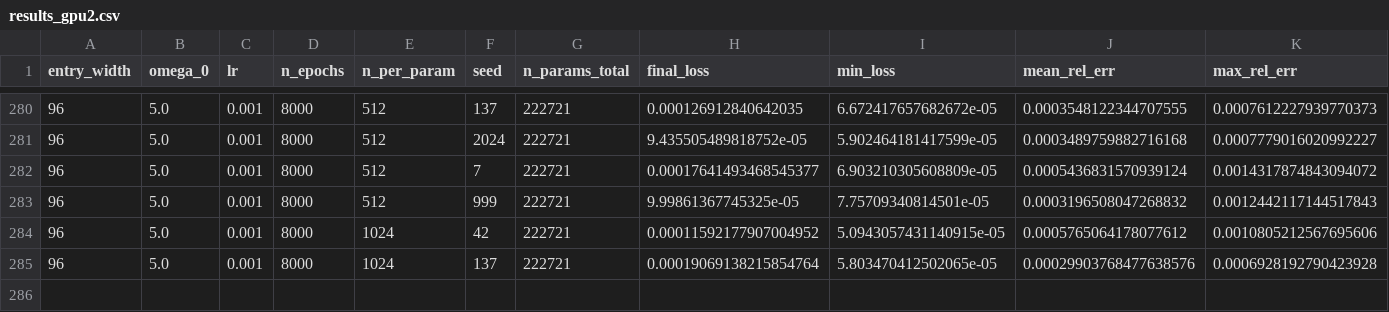
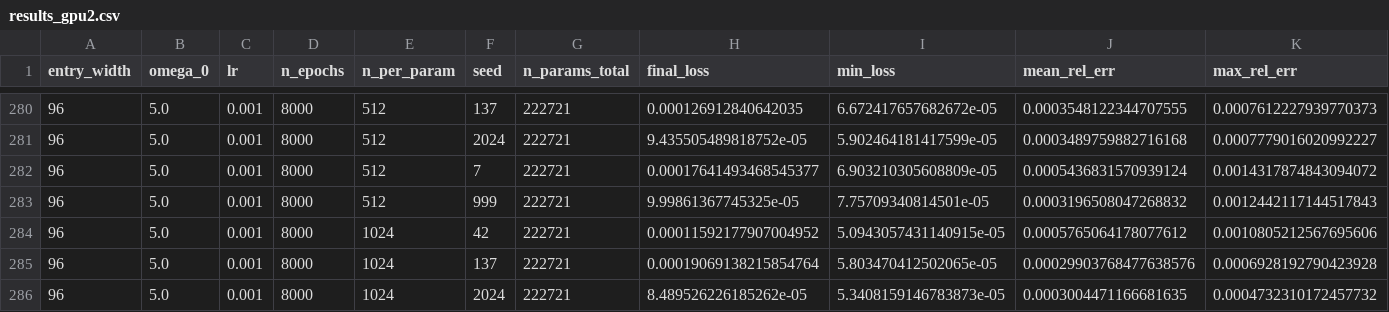
Before and after one commit to GrindelfP/project-skuld, a CSV file: research/results/grid/20-wire-sweep-m1/volta/results_gpu2.csv, drawn as a sheet; only a part is shown, gaps mark what is left out; rows hold the shown columns only; the diff names each change by its address in the sheet, - before the commit and + after, or states it on an @@ line.

Commit message:
[UPDATE] new results volta grid/20

```diff
--- a/research/results/grid/20-wire-sweep-m1/volta/results_gpu2.csv
+++ b/research/results/grid/20-wire-sweep-m1/volta/results_gpu2.csv
+row 286: 96 | 5.0 | 0.001 | 8000 | 1024 | 2024 | 222721 | 8.489526226185262e-05 | 5.3408159146783873e-05 | 0.0003004471166681635 | 0.0004732310172457732
```
